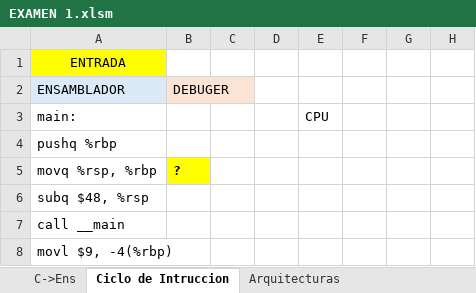
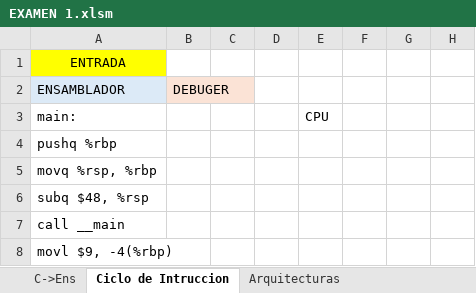
Before and after one commit to alejandroramirezvallejos/Simulador-de-Arquitectura-x86, an Excel workbook: EXAMEN 1.xlsm, sheet Ciclo de Intruccion, drawn as a sheet; only a part is shown; values as stored, in another font and other column widths than the file's, no borders; charts and pictures not drawn; the diff covers the shown part only; the diff names each change by its address in the sheet, - before the commit and + after, or states it on an @@ line.

```diff
--- a/EXAMEN 1.xlsm (sheet Ciclo de Intruccion)
+++ b/EXAMEN 1.xlsm (sheet Ciclo de Intruccion)
-B5 (DEBUGER): ?
+B5 (DEBUGER): (empty)
-B5 fill: #FFFF00
+B5 fill: none
```
Also changed, not shown: 2 added rows, 2 removed rows, 7 edited cells and cell formats elsewhere in this sheet, charts or pictures.
